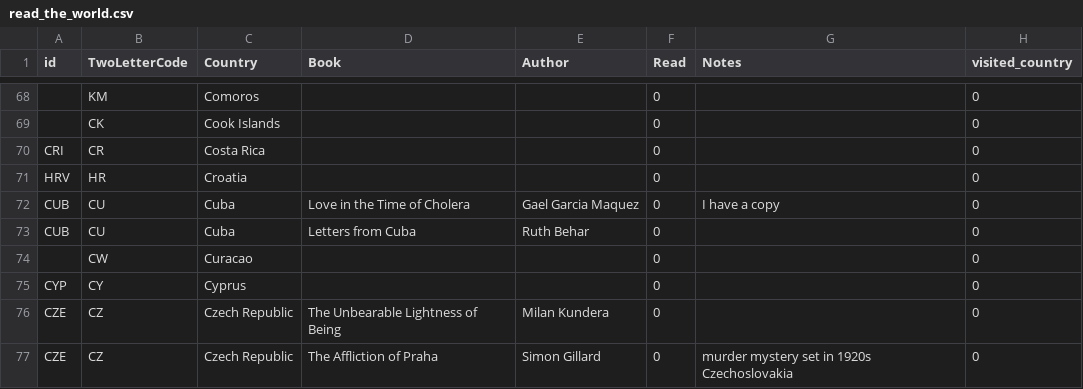
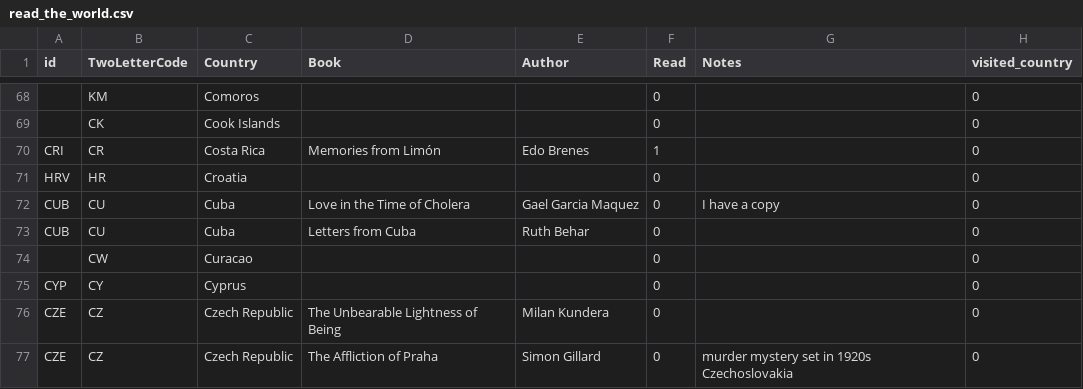
Before and after one commit to paulkaefer/read-the-world, a CSV file: data/read_the_world.csv, drawn as a sheet; only a part is shown, gaps mark what is left out; the diff names each change by its address in the sheet, - before the commit and + after, or states it on an @@ line.

Commit message:
finished last night

```diff
--- a/data/read_the_world.csv
+++ b/data/read_the_world.csv
-D70 (Book): (empty)
+D70 (Book): Memories from Limón
-E70 (Author): (empty)
+E70 (Author): Edo Brenes
-F70 (Read): 0
+F70 (Read): 1
```
